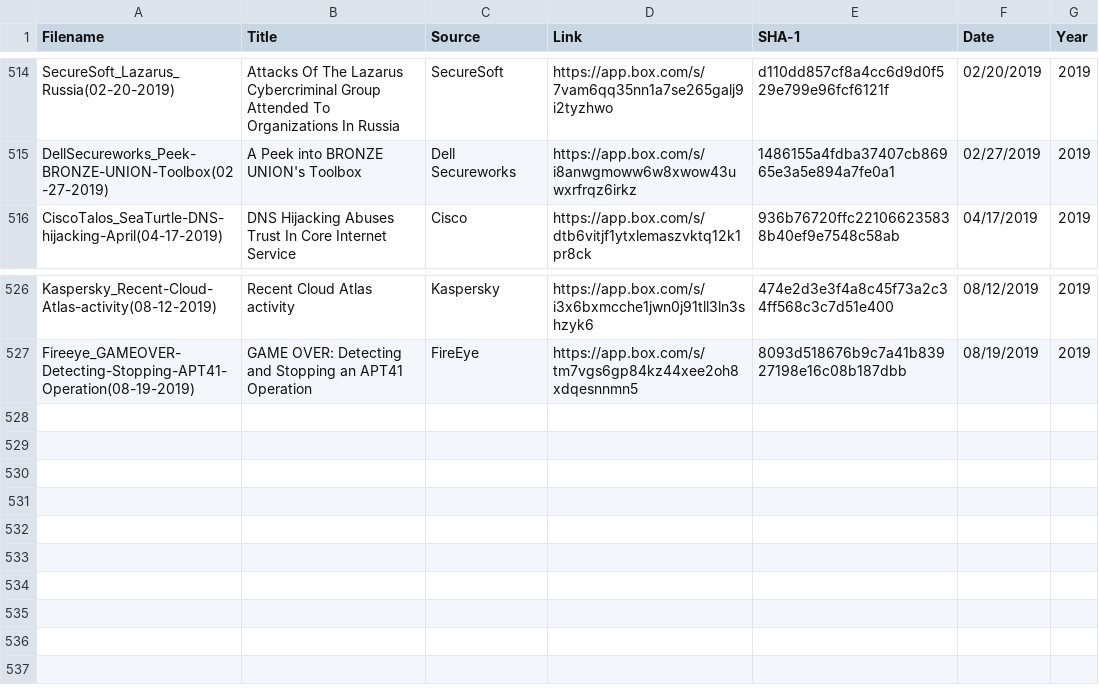
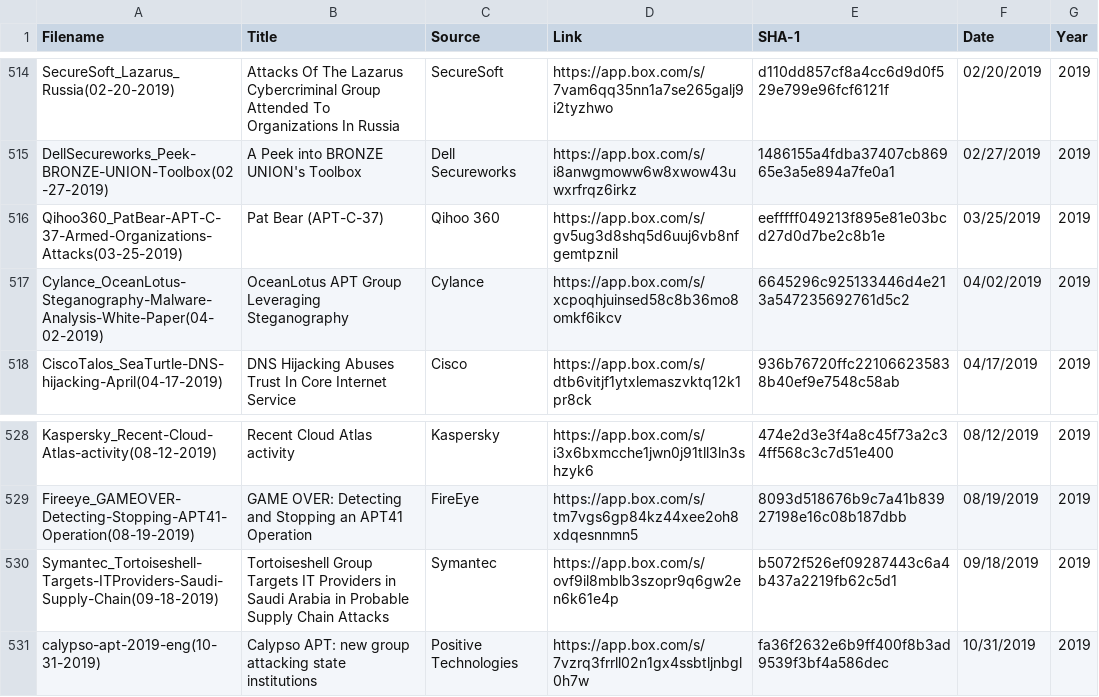
Before and after one commit to aptnotes/data, a CSV file: APTnotes.csv, drawn as a sheet; only a part is shown, gaps mark what is left out; the diff names each change by its address in the sheet, - before the commit and + after, or states it on an @@ line.

```diff
--- a/APTnotes.csv
+++ b/APTnotes.csv
+row 516: Qihoo360_PatBear-APT-C-37-Armed-Organizations-Attacks(03-25-2019) | Pat Bear (APT-C-37) | Qihoo 360 | https://app.box.com/s/gv5ug3d8shq5d6uuj6vb8nfgemtpznil | eefffff049213f895e81e03bcd27d0d7be2c8b1e | 03/25/2019 | 2019
+row 517: Cylance_OceanLotus-Steganography-Malware-Analysis-White-Paper(04-02-2019) | OceanLotus APT Group Leveraging Steganography | Cylance | https://app.box.com/s/xcpoqhjuinsed58c8b36mo8omkf6ikcv | 6645296c925133446d4e213a547235692761d5c2 | 04/02/2019 | 2019
+row 530: Symantec_Tortoiseshell-Targets-ITProviders-Saudi-Supply-Chain(09-18-2019) | Tortoiseshell Group Targets IT Providers in Saudi Arabia in Probable Supply Chain Attacks | Symantec | https://app.box.com/s/ovf9il8mblb3szopr9q6gw2en6k61e4p | b5072f526ef09287443c6a4b437a2219fb62c5d1 | 09/18/2019 | 2019
+row 531: calypso-apt-2019-eng(10-31-2019) | Calypso APT: new group attacking state institutions | Positive Technologies | https://app.box.com/s/7vzrq3frrll02n1gx4ssbtljnbgl0h7w | fa36f2632e6b9ff400f8b3ad9539f3bf4a586dec | 10/31/2019 | 2019
```
Also changed, not shown: 1 other file.
